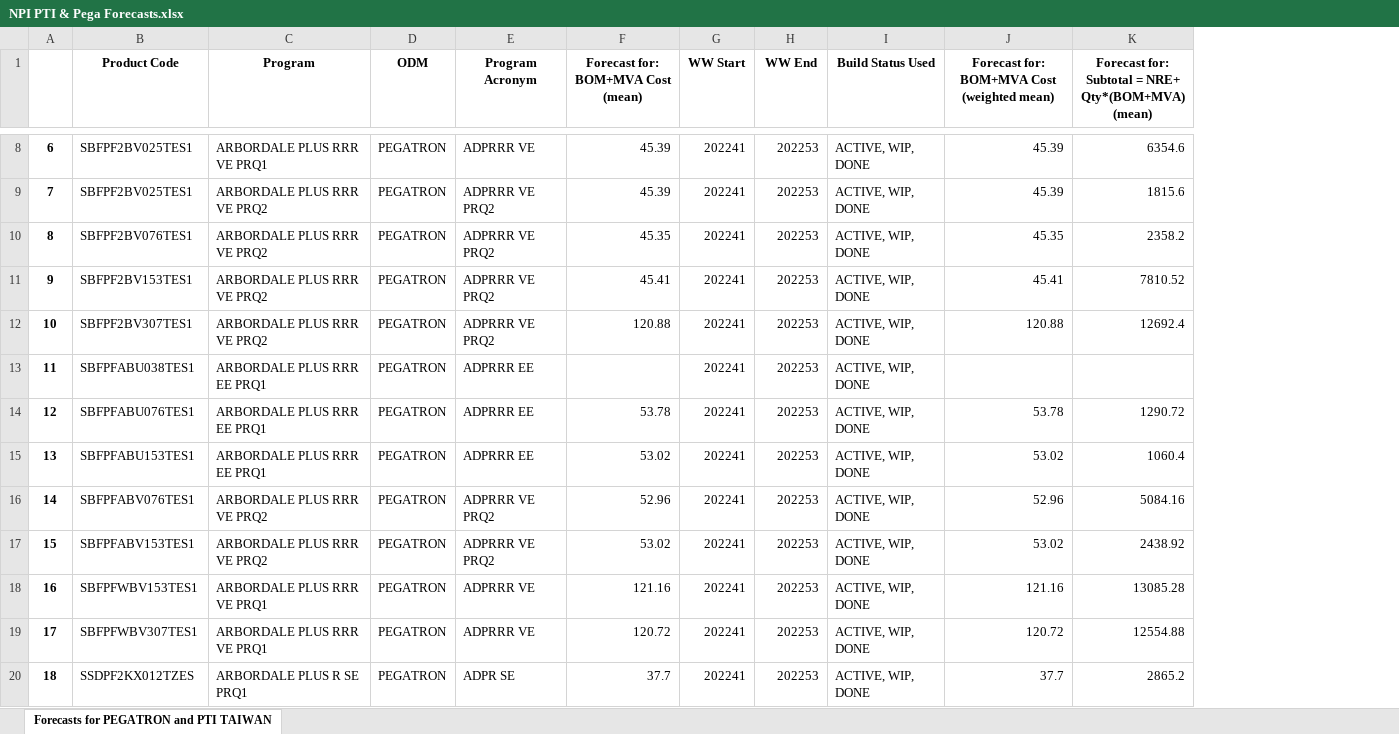
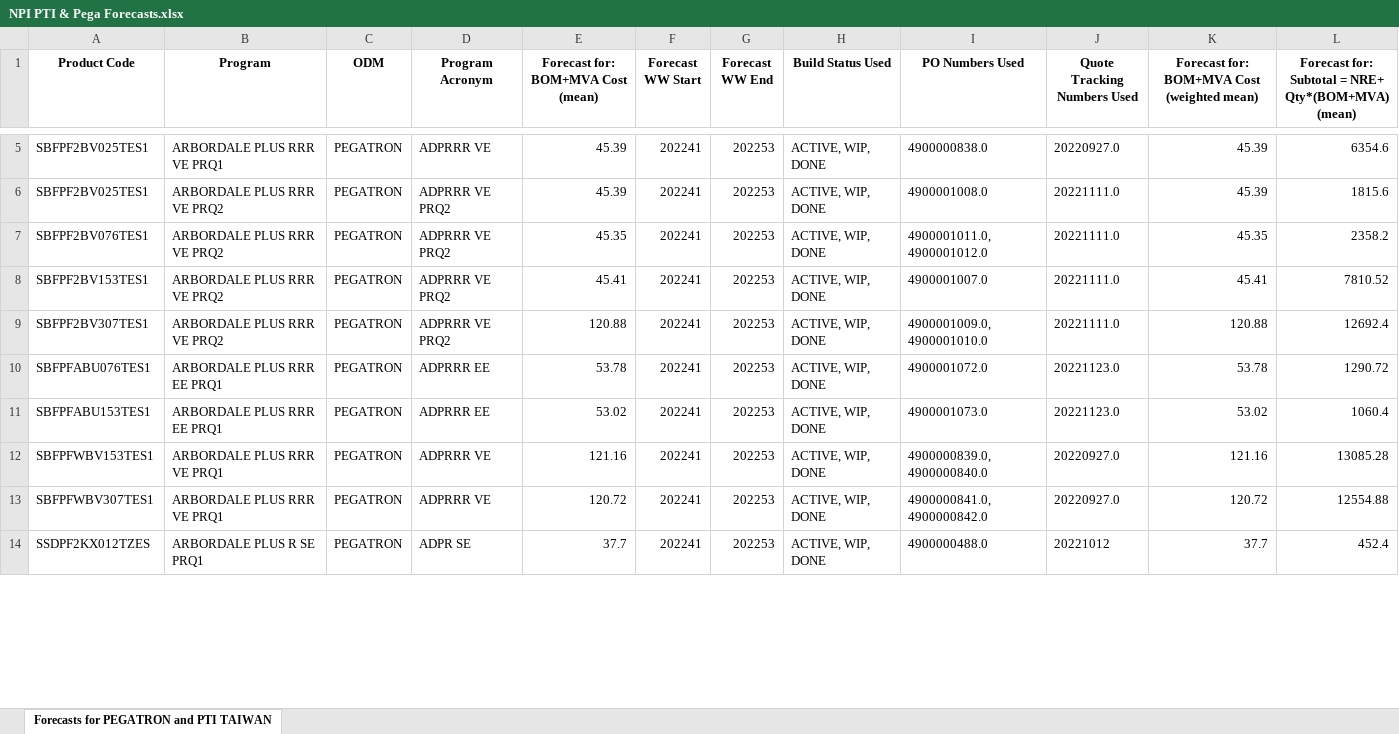
Before and after one commit to akomarla/forecast_npi_costs, an Excel workbook: odm_quote_forecast/anchored_results/NPI PTI & Pega Forecasts.xlsx, sheet Forecasts for PEGATRON and PTI TAIWAN, drawn as a sheet; only a part is shown, gaps mark what is left out; values as stored, in another font and other column widths than the file's, no borders; removed rows and columns are numbered as before the commit, all else as after; the diff covers the shown part only; the diff names each change by its address in the sheet, - before the commit and + after, or states it on an @@ line.

```diff
--- a/odm_quote_forecast/anchored_results/NPI PTI & Pega Forecasts.xlsx (sheet Forecasts for PEGATRON and PTI TAIWAN)
+++ b/odm_quote_forecast/anchored_results/NPI PTI & Pega Forecasts.xlsx (sheet Forecasts for PEGATRON and PTI TAIWAN)
-column A, rows 8-12: 6 | 7 | 8 | 9 | 10; rows 14-15: 12 | 13; rows 18-20: 16 | 17 | 18
+column I (PO Numbers Used), rows 5-14: 4900000838.0 | 4900001008.0 | 4900001011.0, 4900001012.0 | 4900001007.0 | 4900001009.0, 4900001010.0 | 4900001072.0 | 4900001073.0 | 4900000839.0, 4900000840.0 | 4900000841.0, 4900000842.0 | 4900000488.0
+column J (Quote Tracking Numbers Used), rows 5-14: 20220927.0 | 20221111.0 | 20221111.0 | 20221111.0 | 20221111.0 | 20221123.0 | 20221123.0 | 20220927.0 | 20220927.0 | 20221012
-F1: WW Start
+F1: Forecast WW Start
-G1: WW End
+G1: Forecast WW End
-row 13: 11 | SBFPFABU038TES1 | ARBORDALE PLUS RRR EE PRQ1 | PEGATRON | ADPRRR EE |  | 202241 | 202253 | ACTIVE, WIP, DONE
-row 16: 14 | SBFPFABV076TES1 | ARBORDALE PLUS RRR VE PRQ2 | PEGATRON | ADPRRR VE PRQ2 | 52.96 | 202241 | 202253 | ACTIVE, WIP, DONE | 52.96 | 5084.16
-row 17: 15 | SBFPFABV153TES1 | ARBORDALE PLUS RRR VE PRQ2 | PEGATRON | ADPRRR VE PRQ2 | 53.02 | 202241 | 202253 | ACTIVE, WIP, DONE | 53.02 | 2438.92
-L14: 2865.2
+L14: 452.4
```
Also changed, not shown: 2 added rows, 6 removed rows and 61 edited cells elsewhere in this sheet, odm_quote_forecast/anchored_results/NPI BP & Forecasts.xlsx, odm_quote_forecast/anchored_results/NPI PTI Forecasts.xlsx, 11 other files.
